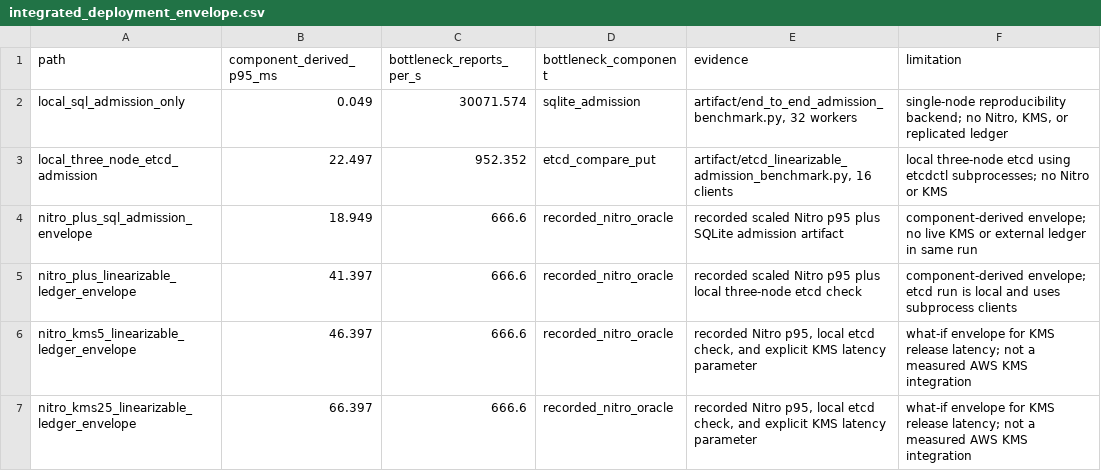
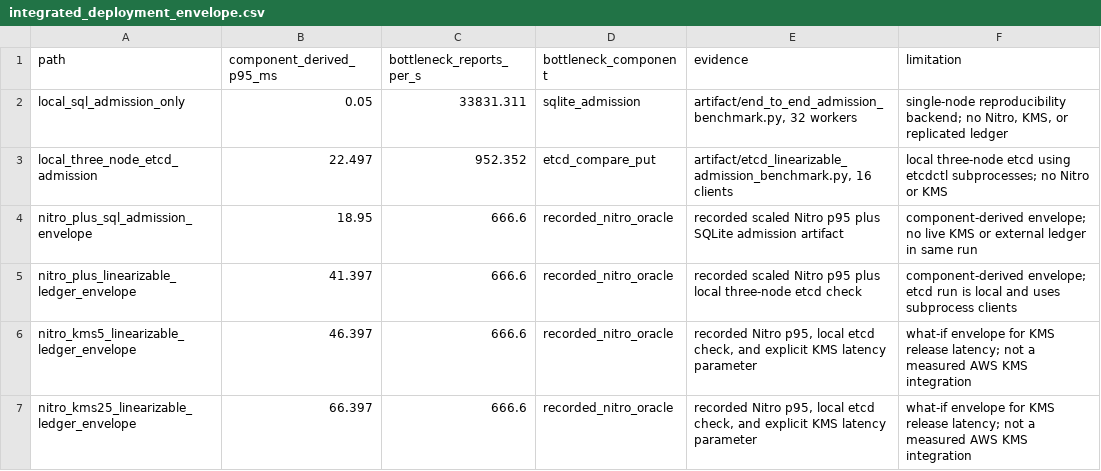
Before and after one commit to code-experimenter-alt/certificateadmit-artifact-20260608, a CSV file: artifact/integrated_deployment_envelope.csv, drawn as a sheet.

```diff
--- a/artifact/integrated_deployment_envelope.csv
+++ b/artifact/integrated_deployment_envelope.csv
@@ -1,5 +1,5 @@
 path,component_derived_p95_ms,bottleneck_reports_per_s,bottleneck_component,evidence,limitation
-local_sql_admission_only,0.049,30071.574,sqlite_admission,"artifact/end_to_end_admission_benchmark.py, 32 workers","single-node reproducibility backend; no Nitro, KMS, or replicated ledger"
+local_sql_admission_only,0.05,33831.311,sqlite_admission,"artifact/end_to_end_admission_benchmark.py, 32 workers","single-node reproducibility backend; no Nitro, KMS, or replicated ledger"
 local_three_node_etcd_admission,22.497,952.352,etcd_compare_put,"artifact/etcd_linearizable_admission_benchmark.py, 16 clients",local three-node etcd using etcdctl subprocesses; no Nitro or KMS
-nitro_plus_sql_admission_envelope,18.949,666.6,recorded_nitro_oracle,recorded scaled Nitro p95 plus SQLite admission artifact,component-derived envelope; no live KMS or external ledger in same run
+nitro_plus_sql_admission_envelope,18.95,666.6,recorded_nitro_oracle,recorded scaled Nitro p95 plus SQLite admission artifact,component-derived envelope; no live KMS or external ledger in same run
 nitro_plus_linearizable_ledger_envelope,41.397,666.6,recorded_nitro_oracle,recorded scaled Nitro p95 plus local three-node etcd check,component-derived envelope; etcd run is local and uses subprocess clients
```
Also changed, not shown: artifact/admission_design_comparison.csv, artifact/end_to_end_admission_benchmark.csv, 10 other files.
